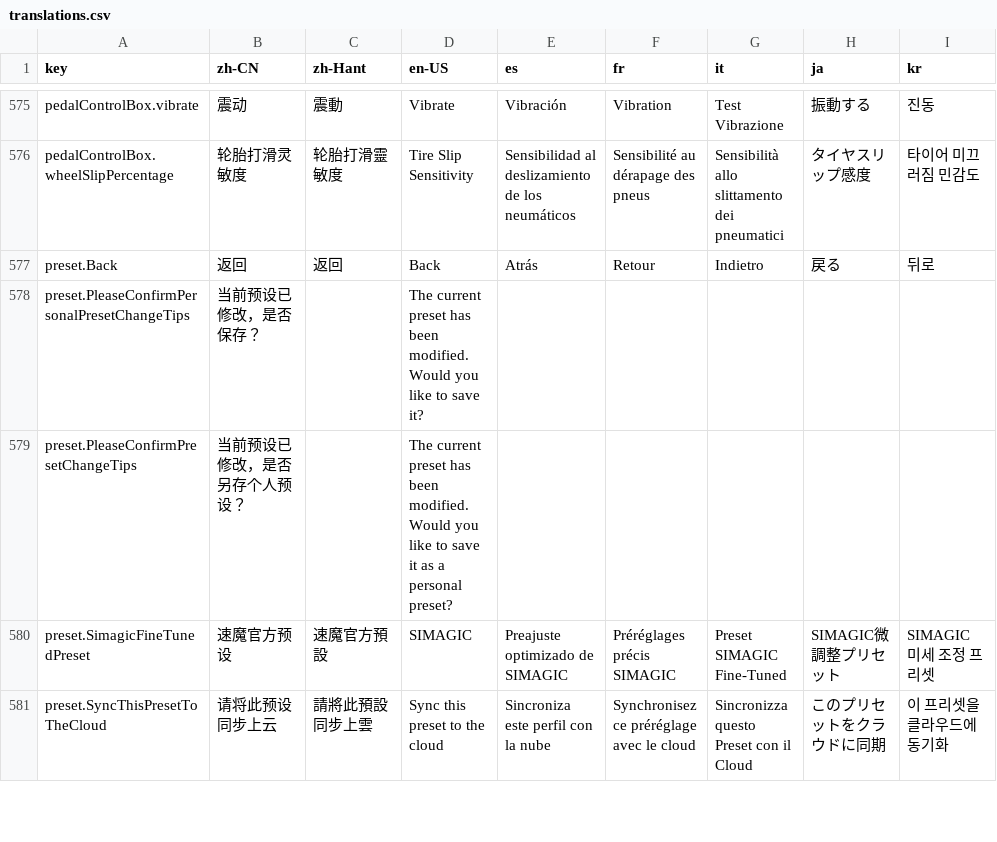
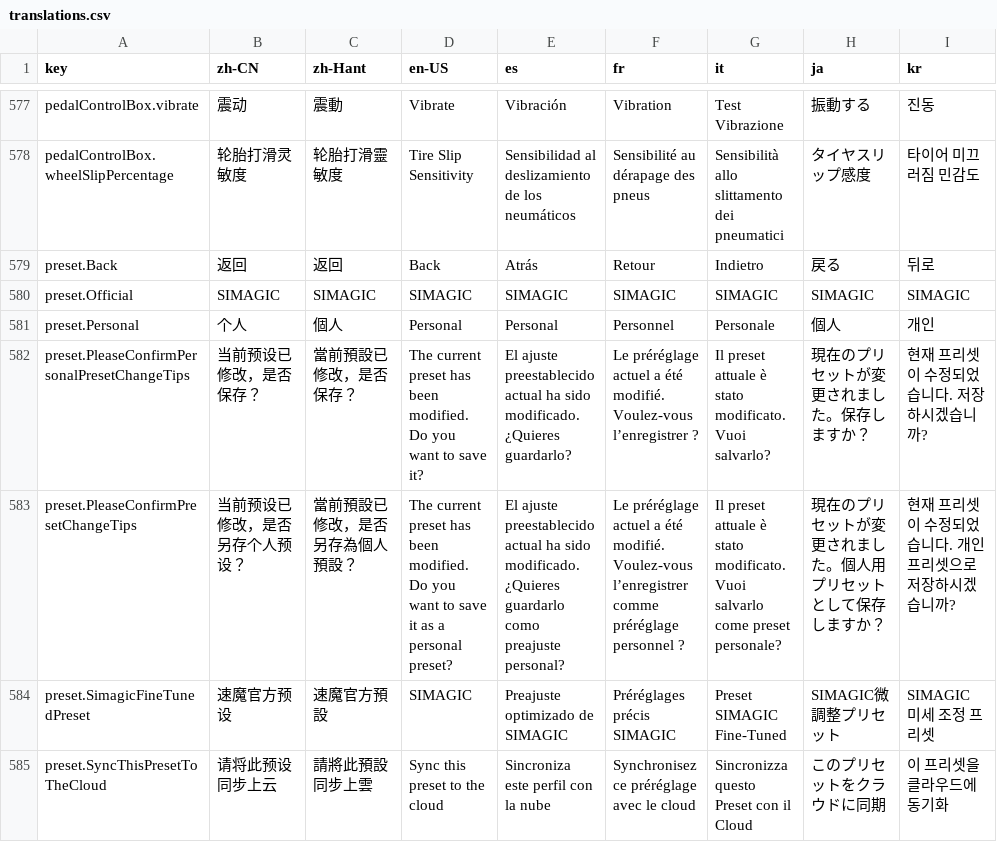
Before and after one commit to he1237596/lang-tool, a CSV file: src/output/translations.csv, drawn as a sheet; only a part is shown, gaps mark what is left out; the diff covers the shown part only.

```diff
--- a/src/output/translations.csv
+++ b/src/output/translations.csv
@@ -577,4 +579,6 @@
 "preset.Back","返回","返回","Back","Atrás","Retour","Indietro","戻る","뒤로"
-"preset.PleaseConfirmPersonalPresetChangeTips","当前预设已修改，是否保存？","","The current preset has been modified. Would you like to save it?","","","","",""
-"preset.PleaseConfirmPresetChangeTips","当前预设已修改，是否另存个人预设？","","The current preset has been modified. Would you like to save it as a personal preset?","","","","",""
+"preset.Official","SIMAGIC","SIMAGIC","SIMAGIC","SIMAGIC","SIMAGIC","SIMAGIC","SIMAGIC","SIMAGIC"
+"preset.Personal","个人","個人","Personal","Personal","Personnel","Personale","個人","개인"
+"preset.PleaseConfirmPersonalPresetChangeTips","当前预设已修改，是否保存？","當前預設已修改，是否保存？","The current preset has been modified. Do you want to save it?","El ajuste preestablecido actual ha sido modificado. ¿Quieres guardarlo?","Le préréglage actuel a été modifié. Voulez-vous l’enregistrer ?","Il preset attuale è stato modificato. Vuoi salvarlo?","現在のプリセットが変更されました。保存しますか？","현재 프리셋이 수정되었습니다. 저장하시겠습니까?"
+"preset.PleaseConfirmPresetChangeTips","当前预设已修改，是否另存个人预设？","當前預設已修改，是否另存為個人預設？","The current preset has been modified. Do you want to save it as a personal preset?","El ajuste preestablecido actual ha sido modificado. ¿Quieres guardarlo como preajuste personal?","Le préréglage actuel a été modifié. Voulez-vous l’enregistrer comme préréglage personnel ?","Il preset attuale è stato modificato. Vuoi salvarlo come preset personale?","現在のプリセットが変更されました。個人用プリセットとして保存しますか？","현재 프리셋이 수정되었습니다. 개인 프리셋으로 저장하시겠습니까?"
 "preset.SimagicFineTunedPreset","速魔官方预设","速魔官方預設","SIMAGIC","Preajuste optimizado de SIMAGIC","Préréglages précis SIMAGIC","Preset SIMAGIC Fine-Tuned","SIMAGIC微調整プリセット","SIMAGIC 미세 조정 프리셋"
```
Also changed, not shown: 10 added rows and 24 edited cells elsewhere in this file, 14 other files.
